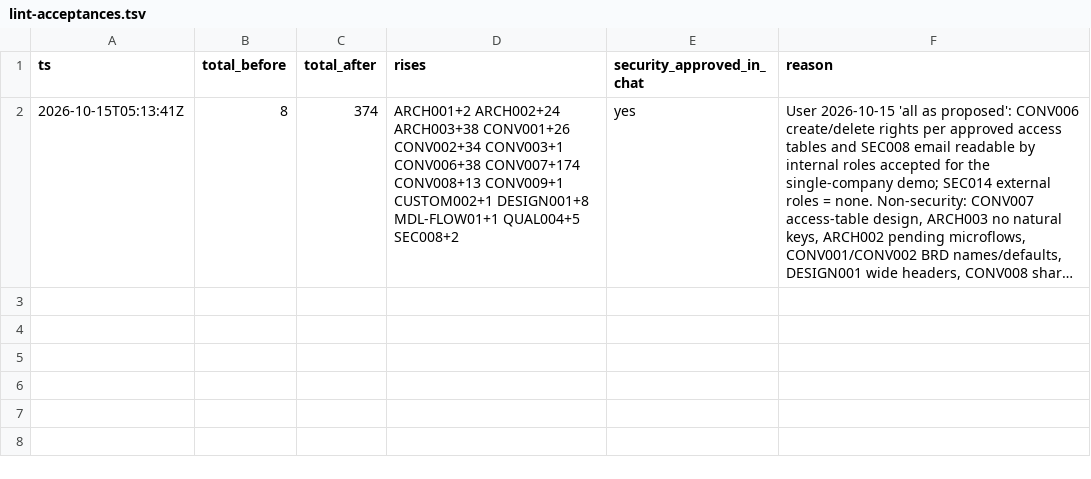
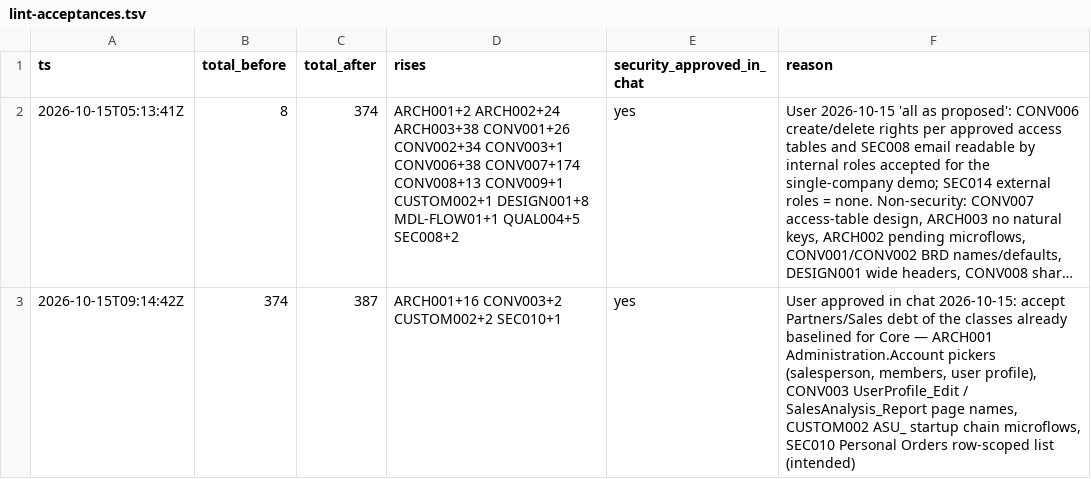
Before and after one commit to ako/erpv1, a TSV file: .claude/lint-acceptances.tsv, drawn as a sheet; long unchanged cells end in …; the diff names each change by its address in the sheet, - before the commit and + after, or states it on an @@ line.

```diff
--- a/.claude/lint-acceptances.tsv
+++ b/.claude/lint-acceptances.tsv
+row 3: 2026-10-15T09:14:42Z | 374 | 387 | ARCH001+16 CONV003+2 CUSTOM002+2 SEC010+1 | yes | User approved in chat 2026-10-15: accept Partners/Sales debt of the classes already baselined for Core — ARCH001 Administration.Account pickers (salesperson, members, user profile), CONV003 UserProfile_Edit / SalesAnalysis_Report page names, CUSTOM002 ASU_ startup chain microflows, SEC010 Personal Orders row-scoped list (intended)
```
Also changed, not shown: .claude/loop/lint-ledger.tsv, 4 other files.
